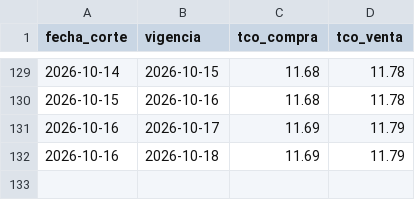
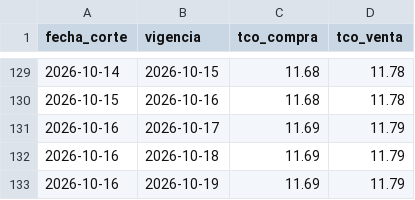
Before and after one commit to BohozX/TCO-BCB, a CSV file: datos/tco.csv, drawn as a sheet; only a part is shown, gaps mark what is left out.

```diff
--- a/datos/tco.csv
+++ b/datos/tco.csv
@@ -132 +132,2 @@ fecha_corte,vigencia,tco_compra,tco_venta
 2026-10-16,2026-10-18,11.69,11.79
+2026-10-16,2026-10-19,11.69,11.79
```
Also changed, not shown: 3 other files.
